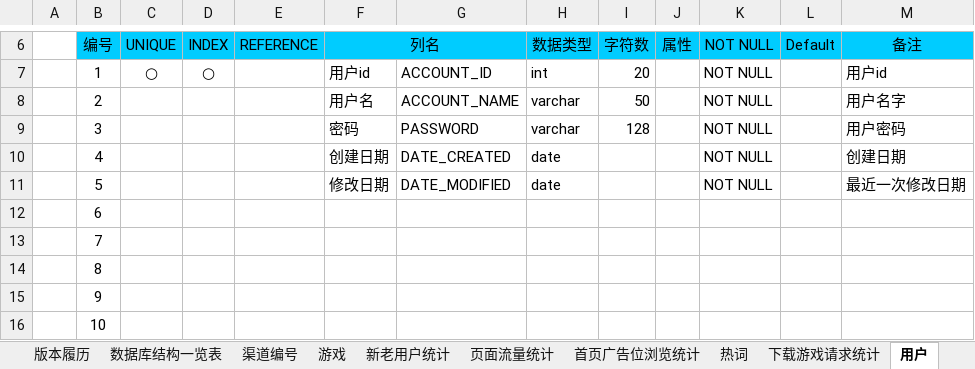
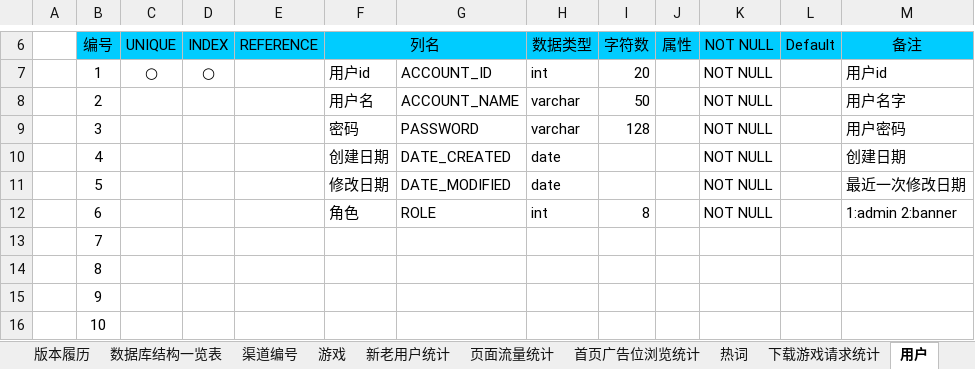
Before and after one commit to LancelotM/WoGame, an Excel workbook: 02 Detail Design/数据库设计书.xlsx, sheet 用户, drawn as a sheet; only a part is shown, gaps mark what is left out; values as stored, in another font and other column widths than the file's, no borders; the diff names each change by its address in the sheet, - before the commit and + after, or states it on an @@ line.

Commit message:
Rollback BannerBusiness & Update backend UI

```diff
--- a/02 Detail Design/数据库设计书.xlsx (sheet 用户)
+++ b/02 Detail Design/数据库设计书.xlsx (sheet 用户)
-F12 (列名): (empty)
+F12 (列名): 角色
-G12: (empty)
+G12: ROLE
-H12 (数据类型): (empty)
+H12 (数据类型): int
-I12 (字符数): (empty)
+I12 (字符数): 8
-K12 (NOT NULL): (empty)
+K12 (NOT NULL): NOT NULL
-M12 (备注): (empty)
+M12 (备注): 1:admin 2:banner
```
Also changed, not shown: 18 other files.
